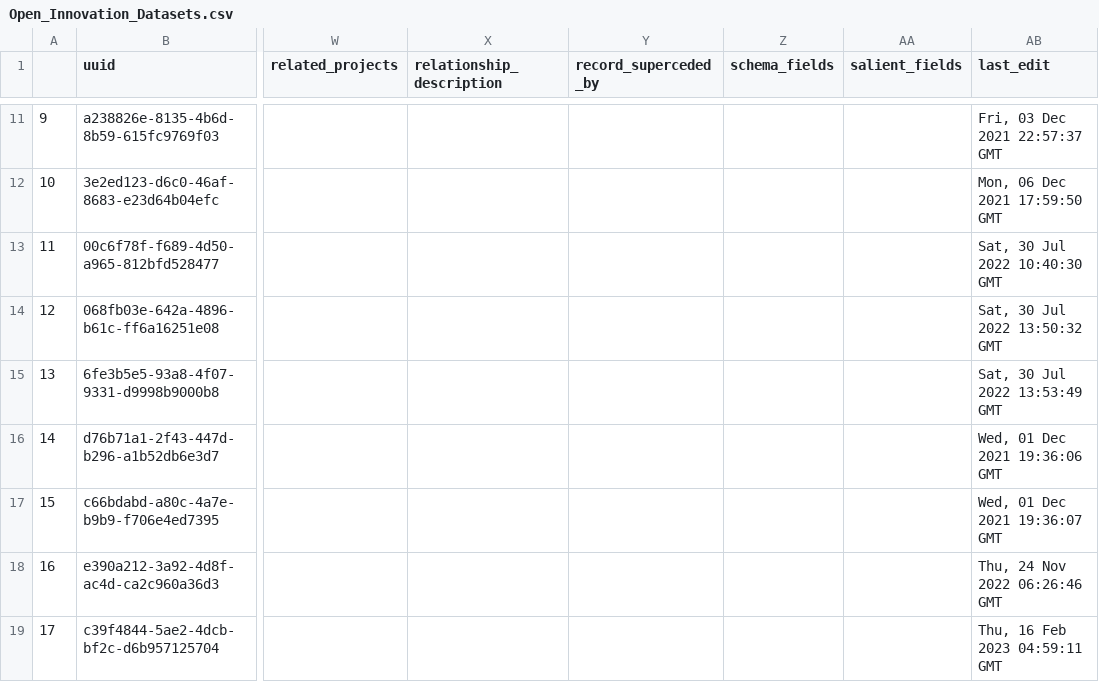
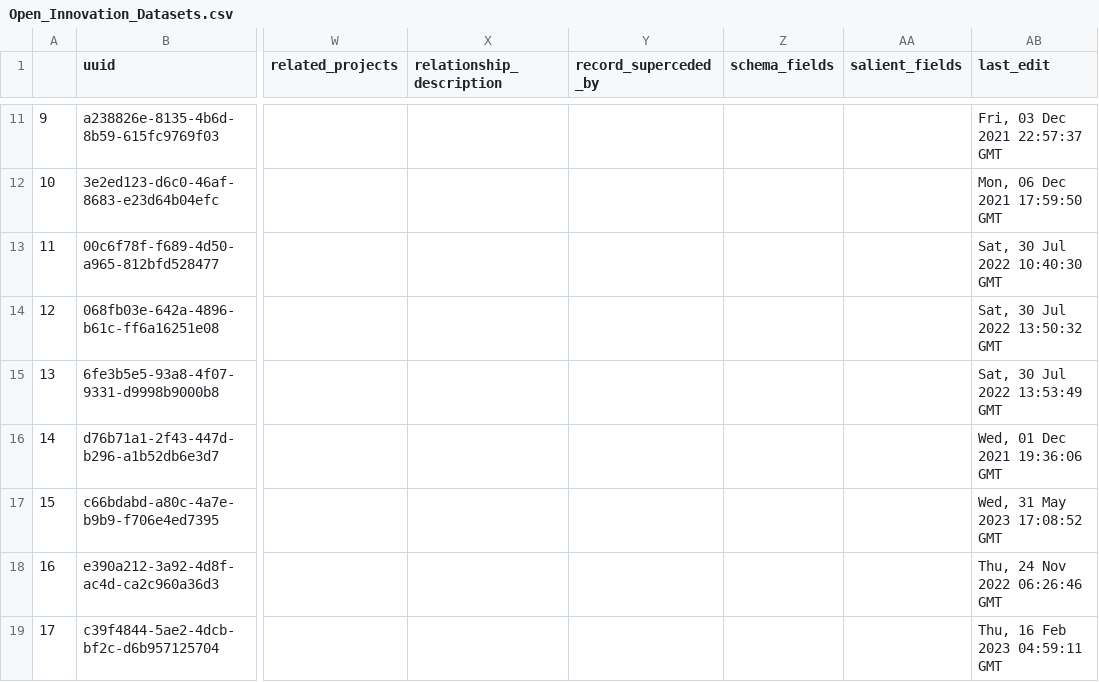
Before and after one commit to Innovation-Information-Initiative/Open-Innovation-Dataset-Index, a CSV file: index_archive/Open_Innovation_Datasets.csv, drawn as a sheet; only a part is shown, gaps mark what is left out; the diff names each change by its address in the sheet, - before the commit and + after, or states it on an @@ line.

```diff
--- a/index_archive/Open_Innovation_Datasets.csv
+++ b/index_archive/Open_Innovation_Datasets.csv
-AB17 (last_edit): Wed, 01 Dec 2021 19:36:07 GMT
+AB17 (last_edit): Wed, 31 May 2023 17:08:52 GMT
```
Also changed, not shown: 1 other file.
